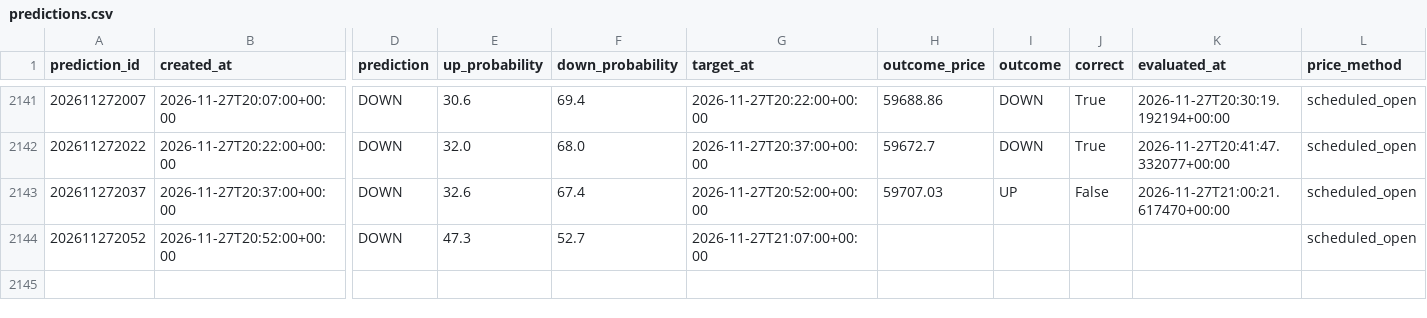
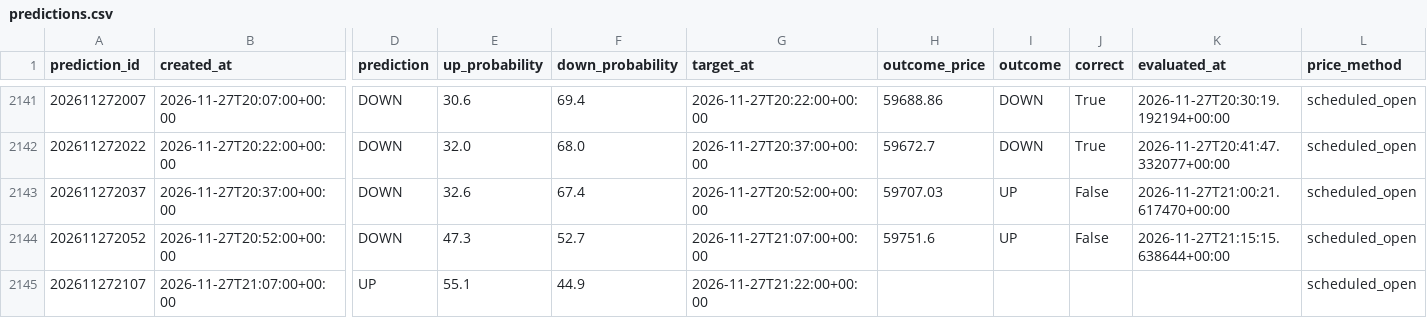
Before and after one commit to UncleJeffaffa/bitcoin-prediction-bot, a CSV file: predictions.csv, drawn as a sheet; only a part is shown, gaps mark what is left out; rows hold the shown columns only; the diff names each change by its address in the sheet, - before the commit and + after, or states it on an @@ line.

```diff
--- a/predictions.csv
+++ b/predictions.csv
-H2144 (outcome_price): (empty)
+H2144 (outcome_price): 59751.6
-I2144 (outcome): (empty)
+I2144 (outcome): UP
-J2144 (correct): (empty)
+J2144 (correct): False
-K2144 (evaluated_at): (empty)
+K2144 (evaluated_at): 2026-11-27T21:15:15.638644+00:00
+row 2145: 202611272107 | 2026-11-27T21:07:00+00:00 | UP | 55.1 | 44.9 | 2026-11-27T21:22:00+00:00 |  |  |  |  | scheduled_open
```
Also changed, not shown: paper_mean_reversion.csv.
